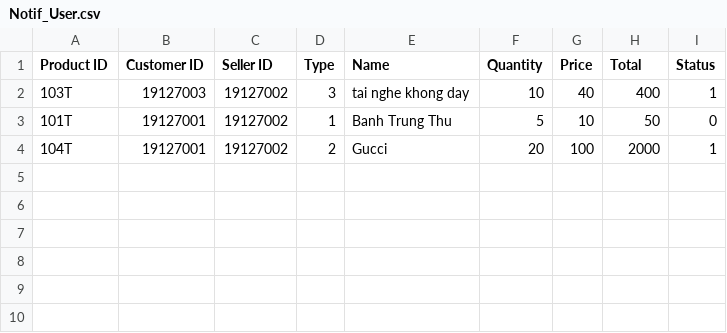
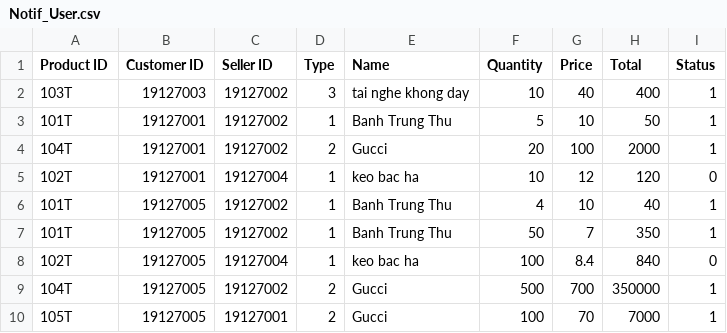
Before and after one commit to molr298/Project-Team10, a CSV file: Project-Team10/Project-Team10/Notification/Notif_User.csv, drawn as a sheet.

```diff
--- a/Project-Team10/Project-Team10/Notification/Notif_User.csv
+++ b/Project-Team10/Project-Team10/Notification/Notif_User.csv
@@ -2,3 +2,9 @@ Product ID;Customer ID;Seller ID;Type;Name;Quantity;Price;Total;Status
 103T;19127003;19127002;3;tai nghe khong day;10;40;400;1
-101T;19127001;19127002;1;Banh Trung Thu;5;10;50;0
+101T;19127001;19127002;1;Banh Trung Thu;5;10;50;1
 104T;19127001;19127002;2;Gucci;20;100;2000;1
+102T;19127001;19127004;1;keo bac ha;10;12;120;0
+101T;19127005;19127002;1;Banh Trung Thu;4;10;40;1
+101T;19127005;19127002;1;Banh Trung Thu;50;7;350;1
+102T;19127005;19127004;1;keo bac ha;100;8.4;840;0
+104T;19127005;19127002;2;Gucci;500;700;350000;1
+105T;19127005;19127001;2;Gucci;100;70;7000;1
```
Also changed, not shown: 14 other files.
